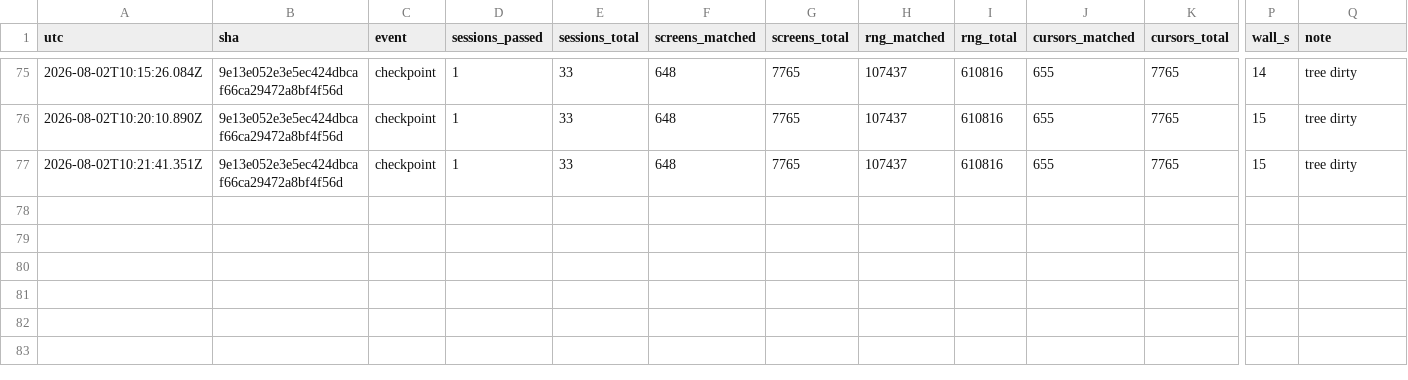
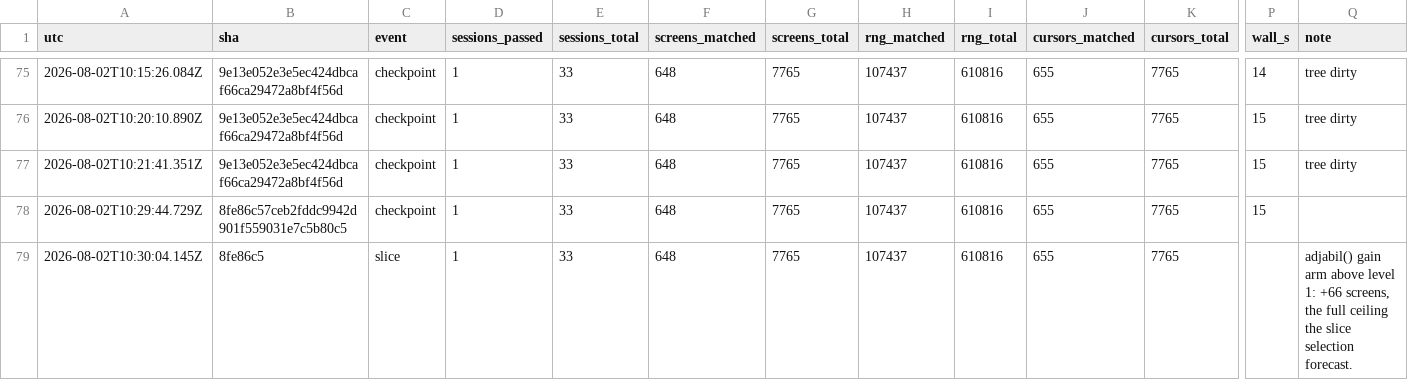
Before and after one commit to vtjeng/teleport-contest, a TSV file: SCORE.tsv, drawn as a sheet; only a part is shown, gaps mark what is left out; rows hold the shown columns only; the diff names each change by its address in the sheet, - before the commit and + after, or states it on an @@ line.

```diff
--- a/SCORE.tsv
+++ b/SCORE.tsv
+row 78: 2026-08-02T10:29:44.729Z | 8fe86c57ceb2fddc9942d901f559031e7c5b80c5 | checkpoint | 1 | 33 | 648 | 7765 | 107437 | 610816 | 655 | 7765 | 15
+row 79: 2026-08-02T10:30:04.145Z | 8fe86c5 | slice | 1 | 33 | 648 | 7765 | 107437 | 610816 | 655 | 7765 |  | adjabil() gain arm above level 1: +66 screens, the full ceiling the slice selection forecast.
```
Also changed, not shown: PHASES.tsv, 2 other files.
